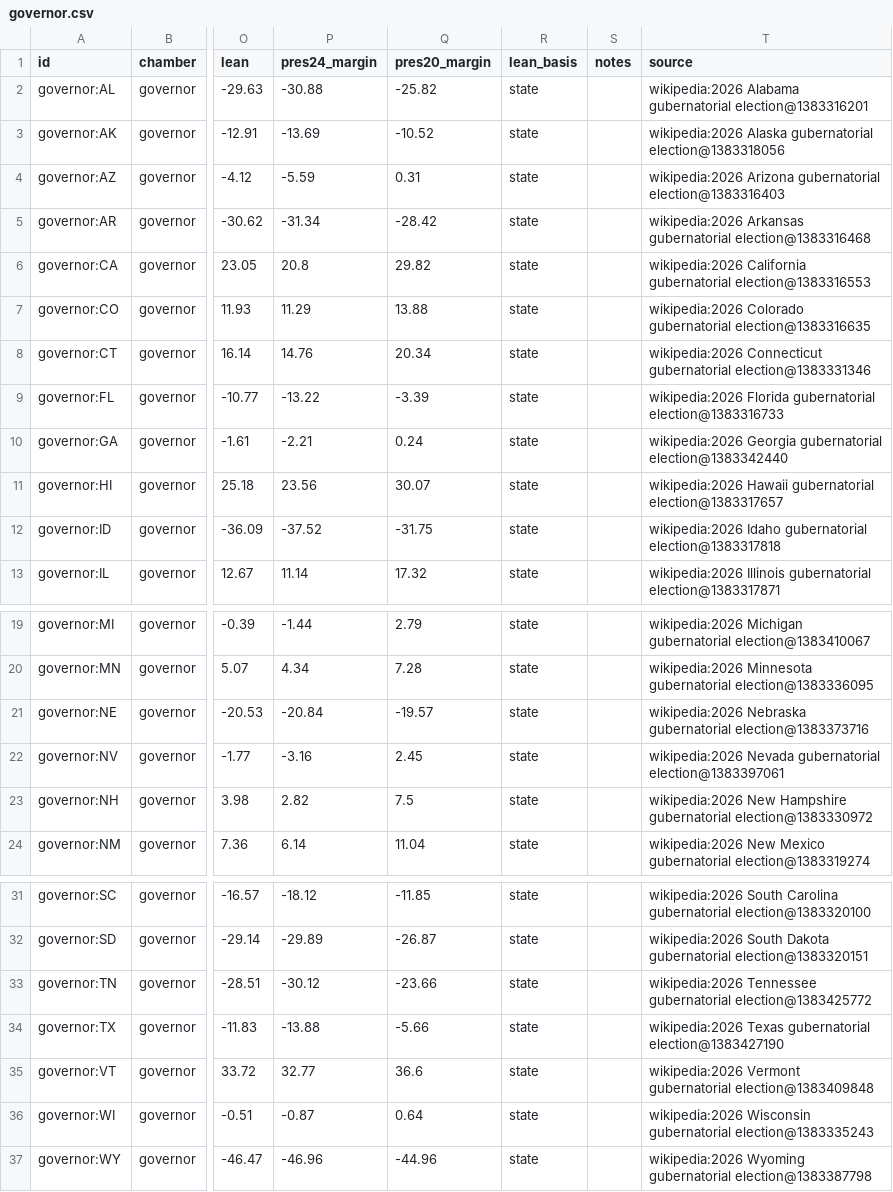
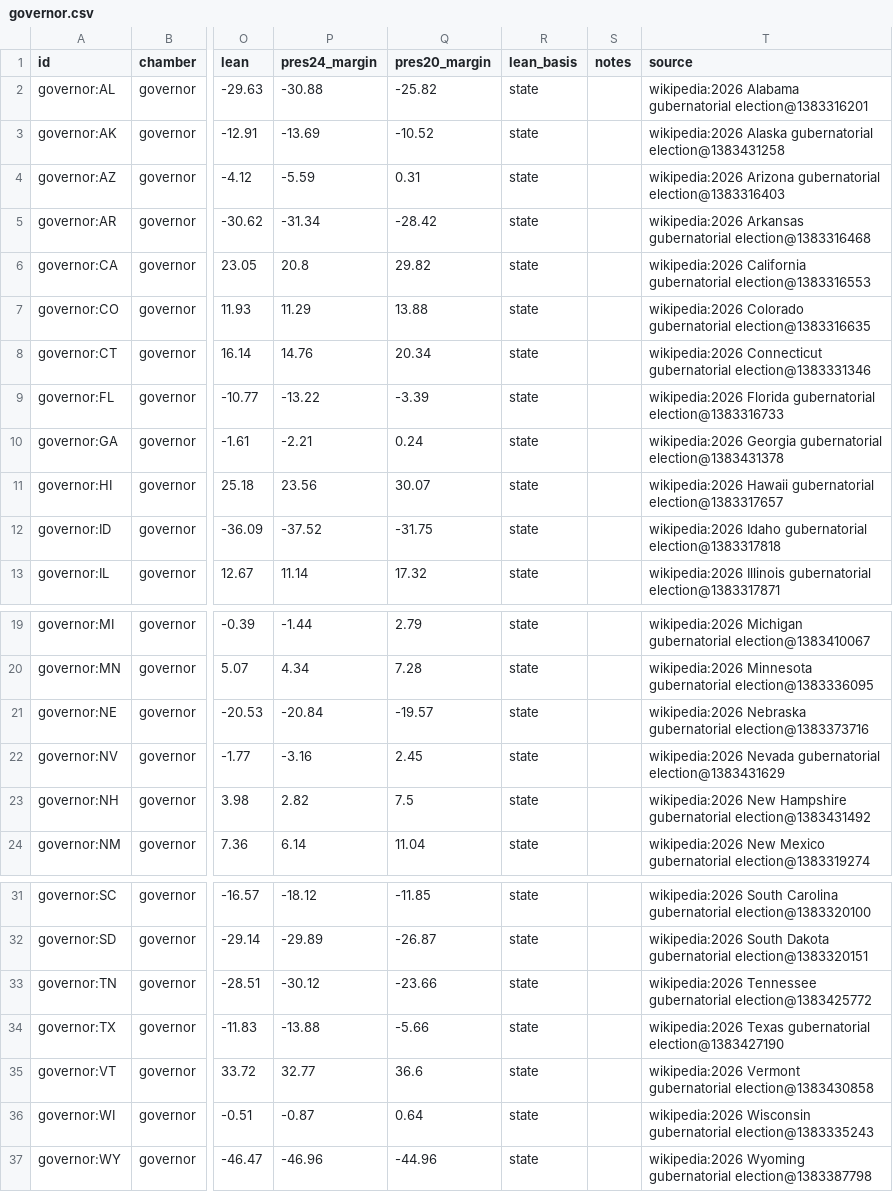
Before and after one commit to KaraZajac/MIDTERMS2026, a CSV file: data/races/governor.csv, drawn as a sheet; only a part is shown, gaps mark what is left out; the diff names each change by its address in the sheet, - before the commit and + after, or states it on an @@ line.

```diff
--- a/data/races/governor.csv
+++ b/data/races/governor.csv
-T3 (source): …Alaska gubernatorial election@1383318056
+T3 (source): …Alaska gubernatorial election@1383431258
-T10 (source): …Georgia gubernatorial election@1383342440
+T10 (source): …Georgia gubernatorial election@1383431378
-T22 (source): …Nevada gubernatorial election@1383397061
+T22 (source): …Nevada gubernatorial election@1383431629
-T23 (source): …Hampshire gubernatorial election@1383330972
+T23 (source): …Hampshire gubernatorial election@1383431492
-T35 (source): …Vermont gubernatorial election@1383409848
+T35 (source): …Vermont gubernatorial election@1383430858
```
Also changed, not shown: data/polls/races.csv, data/races/house.csv, 17 other files.
